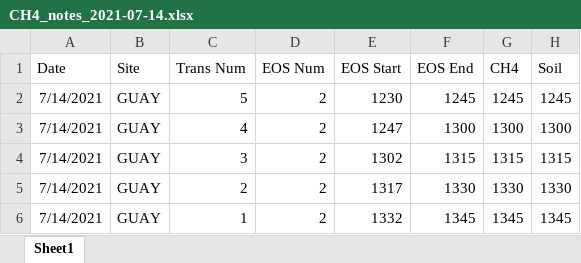
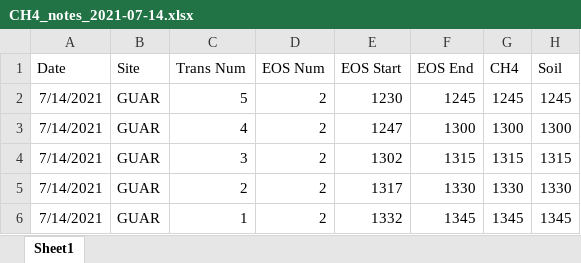
Before and after one commit to carbonshed/Ecuador2021, an Excel workbook: CH4/CH4_notes_2021-07-14.xlsx, sheet Sheet1, drawn as a sheet; values as stored, in another font and other column widths than the file's, no borders; the diff names each change by its address in the sheet, - before the commit and + after, or states it on an @@ line.

Commit message:
Soil Samples

```diff
--- a/CH4/CH4_notes_2021-07-14.xlsx (sheet Sheet1)
+++ b/CH4/CH4_notes_2021-07-14.xlsx (sheet Sheet1)
-B2:B6 (Site): GUAY
+B2:B6 (Site): GUAR
```
Also changed, not shown: 1 other file.
